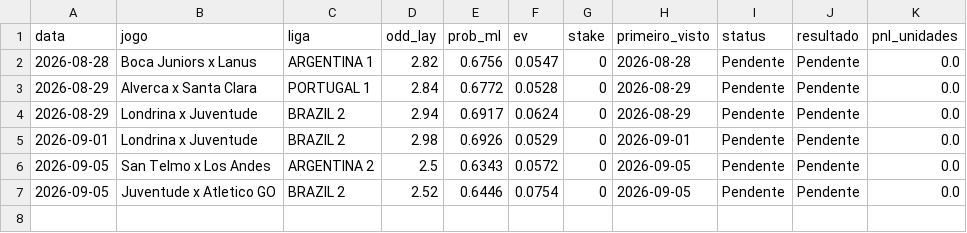
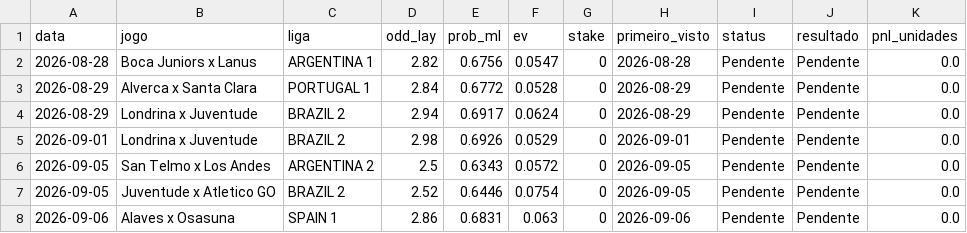
Before and after one commit to rpthiago/ARKAD_PROD, a CSV file: observacao_under15_forward.csv, drawn as a sheet.

Commit message:
update: observacao under15 forward 06/09/2026

```diff
--- a/observacao_under15_forward.csv
+++ b/observacao_under15_forward.csv
@@ -7 +7,2 @@
 2026-09-05,Juventude x Atletico GO,BRAZIL 2,2.52,0.6446,0.0754,0,2026-09-05,Pendente,Pendente,0.0
+2026-09-06,Alaves x Osasuna,SPAIN 1,2.86,0.6831,0.063,0,2026-09-06,Pendente,Pendente,0.0
```
